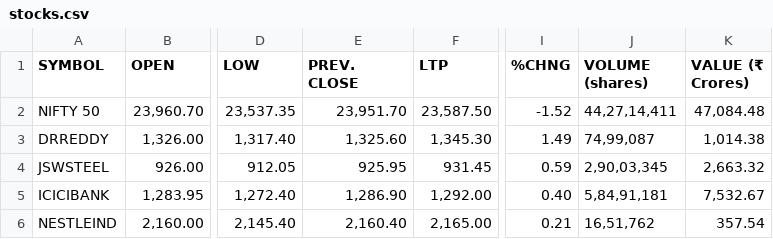
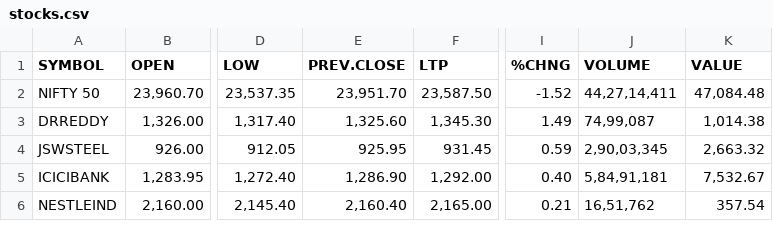
Before and after one commit to barfpani/Market-Data-Processing, a CSV file: stocks.csv, drawn as a sheet; only a part is shown, gaps mark what is left out; the diff names each change by its address in the sheet, - before the commit and + after, or states it on an @@ line.

```diff
--- a/stocks.csv
+++ b/stocks.csv
-E1: PREV. CLOSE
+E1: PREV.CLOSE
-J1: VOLUME (shares)
+J1: VOLUME
-K1: VALUE (₹ Crores)
+K1: VALUE
```
Also changed, not shown: 3 other files.
